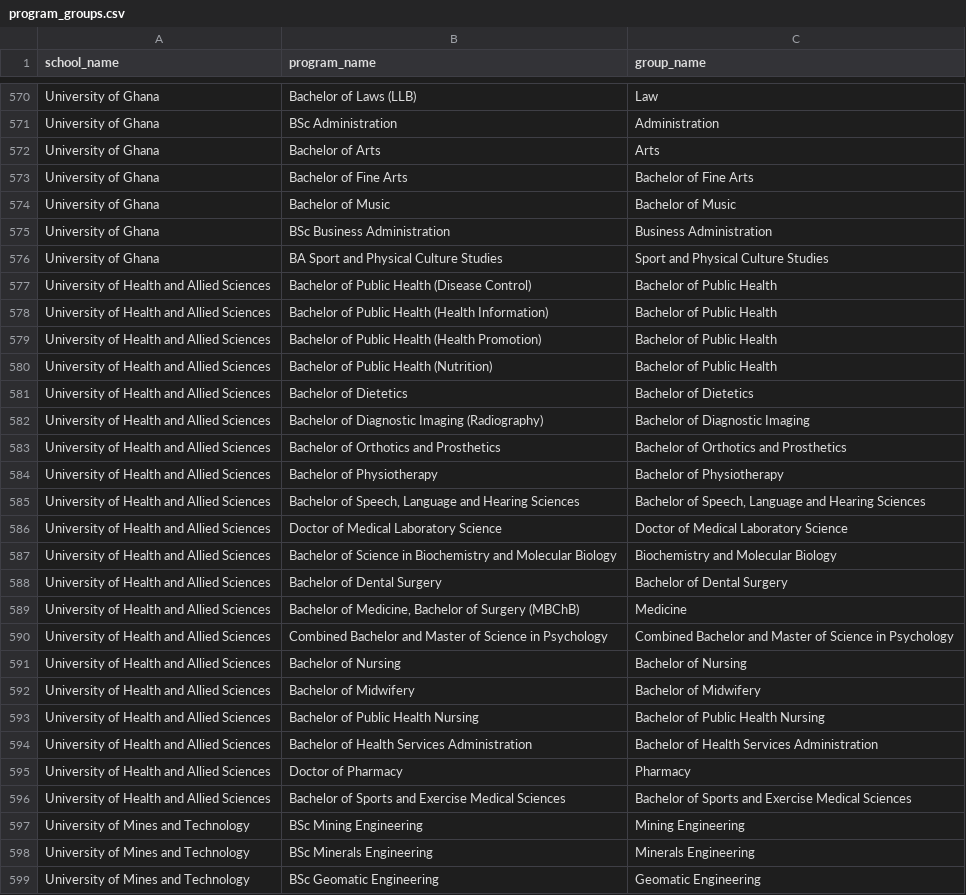
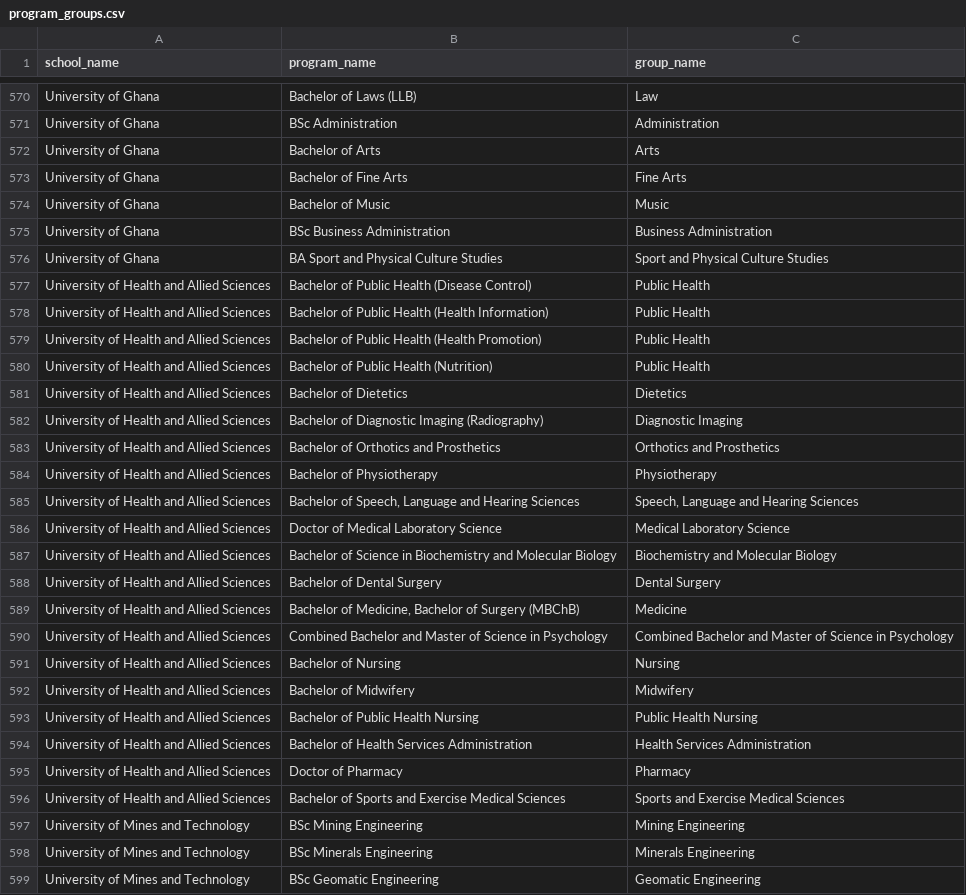
Before and after one commit to eddie-ny/schoolmatch, a CSV file: data/ghana-public-universities/program_groups.csv, drawn as a sheet; only a part is shown, gaps mark what is left out; the diff covers the shown part only.

```diff
--- a/data/ghana-public-universities/program_groups.csv
+++ b/data/ghana-public-universities/program_groups.csv
@@ -572,26 +572,26 @@ University of Ghana,BSc Administration,Administration
 University of Ghana,Bachelor of Arts,Arts
-University of Ghana,Bachelor of Fine Arts,Bachelor of Fine Arts
-University of Ghana,Bachelor of Music,Bachelor of Music
+University of Ghana,Bachelor of Fine Arts,Fine Arts
+University of Ghana,Bachelor of Music,Music
 University of Ghana,BSc Business Administration,Business Administration
 University of Ghana,BA Sport and Physical Culture Studies,Sport and Physical Culture Studies
-University of Health and Allied Sciences,Bachelor of Public Health (Disease Control),Bachelor of Public Health
-University of Health and Allied Sciences,Bachelor of Public Health (Health Information),Bachelor of Public Health
-University of Health and Allied Sciences,Bachelor of Public Health (Health Promotion),Bachelor of Public Health
-University of Health and Allied Sciences,Bachelor of Public Health (Nutrition),Bachelor of Public Health
-University of Health and Allied Sciences,Bachelor of Dietetics,Bachelor of Dietetics
-University of Health and Allied Sciences,Bachelor of Diagnostic Imaging (Radiography),Bachelor of Diagnostic Imaging
-University of Health and Allied Sciences,Bachelor of Orthotics and Prosthetics,Bachelor of Orthotics and Prosthetics
-University of Health and Allied Sciences,Bachelor of Physiotherapy,Bachelor of Physiotherapy
-University of Health and Allied Sciences,"Bachelor of Speech, Language and Hearing Sciences","Bachelor of Speech, Language and Hearing Sciences"
-University of Health and Allied Sciences,Doctor of Medical Laboratory Science,Doctor of Medical Laboratory Science
+University of Health and Allied Sciences,Bachelor of Public Health (Disease Control),Public Health
+University of Health and Allied Sciences,Bachelor of Public Health (Health Information),Public Health
+University of Health and Allied Sciences,Bachelor of Public Health (Health Promotion),Public Health
+University of Health and Allied Sciences,Bachelor of Public Health (Nutrition),Public Health
+University of Health and Allied Sciences,Bachelor of Dietetics,Dietetics
+University of Health and Allied Sciences,Bachelor of Diagnostic Imaging (Radiography),Diagnostic Imaging
+University of Health and Allied Sciences,Bachelor of Orthotics and Prosthetics,Orthotics and Prosthetics
+University of Health and Allied Sciences,Bachelor of Physiotherapy,Physiotherapy
+University of Health and Allied Sciences,"Bachelor of Speech, Language and Hearing Sciences","Speech, Language and Hearing Sciences"
+University of Health and Allied Sciences,Doctor of Medical Laboratory Science,Medical Laboratory Science
 University of Health and Allied Sciences,Bachelor of Science in Biochemistry and Molecular Biology,Biochemistry and Molecular Biology
-University of Health and Allied Sciences,Bachelor of Dental Surgery,Bachelor of Dental Surgery
+University of Health and Allied Sciences,Bachelor of Dental Surgery,Dental Surgery
 University of Health and Allied Sciences,"Bachelor of Medicine, Bachelor of Surgery (MBChB)",Medicine
 University of Health and Allied Sciences,Combined Bachelor and Master of Science in Psychology,Combined Bachelor and Master of Science in Psychology
-University of Health and Allied Sciences,Bachelor of Nursing,Bachelor of Nursing
-University of Health and Allied Sciences,Bachelor of Midwifery,Bachelor of Midwifery
-University of Health and Allied Sciences,Bachelor of Public Health Nursing,Bachelor of Public Health Nursing
-University of Health and Allied Sciences,Bachelor of Health Services Administration,Bachelor of Health Services Administration
+University of Health and Allied Sciences,Bachelor of Nursing,Nursing
+University of Health and Allied Sciences,Bachelor of Midwifery,Midwifery
+University of Health and Allied Sciences,Bachelor of Public Health Nursing,Public Health Nursing
+University of Health and Allied Sciences,Bachelor of Health Services Administration,Health Services Administration
 University of Health and Allied Sciences,Doctor of Pharmacy,Pharmacy
-University of Health and Allied Sciences,Bachelor of Sports and Exercise Medical Sciences,Bachelor of Sports and Exercise Medical Sciences
+University of Health and Allied Sciences,Bachelor of Sports and Exercise Medical Sciences,Sports and Exercise Medical Sciences
 University of Mines and Technology,BSc Mining Engineering,Mining Engineering
```
Also changed, not shown: 24 edited cells elsewhere in this file, 2 other files.
